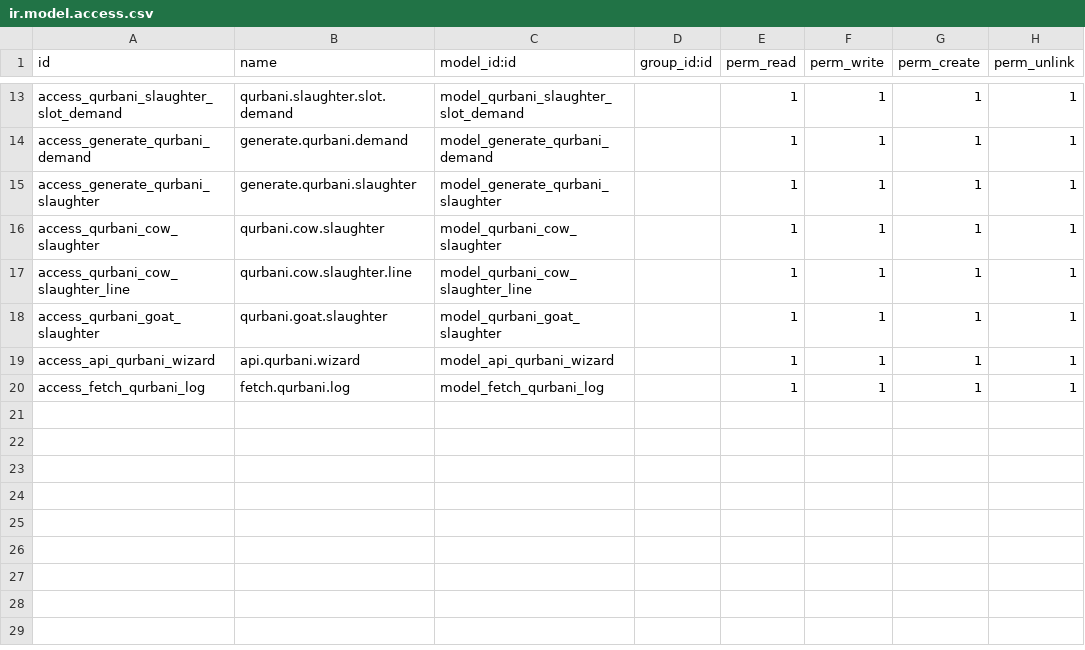
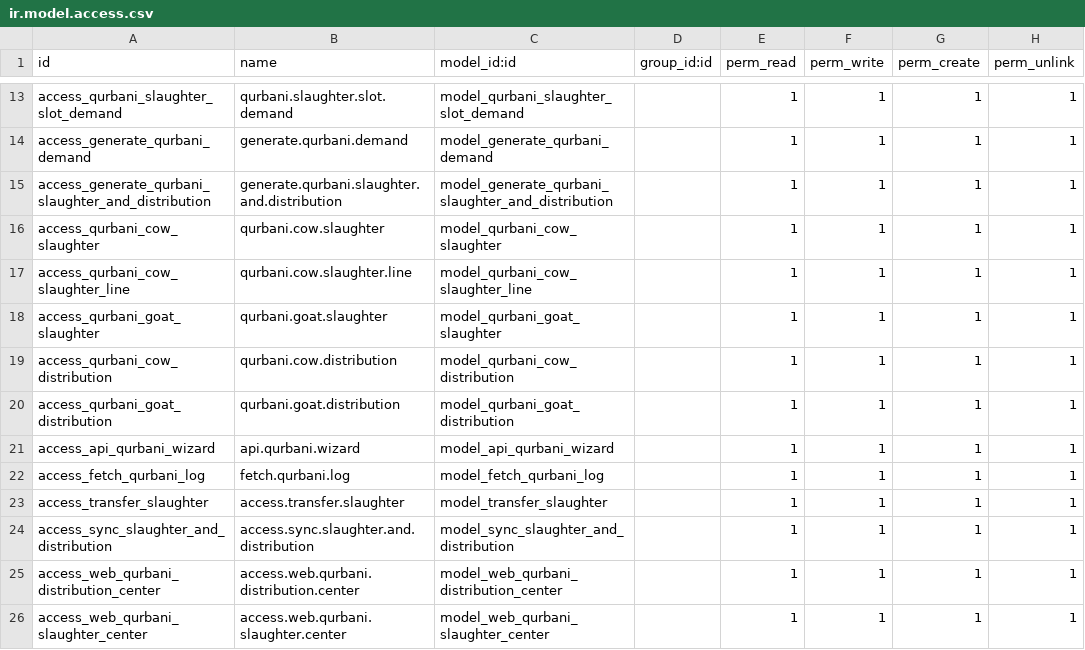
Before and after one commit to Saylani-Welfare-Trust/swit-odoo, a CSV file: custom-addons/bn_qurbani/security/ir.model.access.csv, drawn as a sheet; only a part is shown, gaps mark what is left out.

```diff
--- a/custom-addons/bn_qurbani/security/ir.model.access.csv
+++ b/custom-addons/bn_qurbani/security/ir.model.access.csv
@@ -14,3 +14,3 @@ access_qurbani_slaughter_slot_demand,qurbani.slaughter.slot.demand,model_qurbani
 access_generate_qurbani_demand,generate.qurbani.demand,model_generate_qurbani_demand,,1,1,1,1
-access_generate_qurbani_slaughter,generate.qurbani.slaughter,model_generate_qurbani_slaughter,,1,1,1,1
+access_generate_qurbani_slaughter_and_distribution,generate.qurbani.slaughter.and.distribution,model_generate_qurbani_slaughter_and_distribution,,1,1,1,1
 access_qurbani_cow_slaughter,qurbani.cow.slaughter,model_qurbani_cow_slaughter,,1,1,1,1
@@ -18,3 +18,9 @@ access_qurbani_cow_slaughter_line,qurbani.cow.slaughter.line,model_qurbani_cow_s
 access_qurbani_goat_slaughter,qurbani.goat.slaughter,model_qurbani_goat_slaughter,,1,1,1,1
+access_qurbani_cow_distribution,qurbani.cow.distribution,model_qurbani_cow_distribution,,1,1,1,1
+access_qurbani_goat_distribution,qurbani.goat.distribution,model_qurbani_goat_distribution,,1,1,1,1
 access_api_qurbani_wizard,api.qurbani.wizard,model_api_qurbani_wizard,,1,1,1,1
 access_fetch_qurbani_log,fetch.qurbani.log,model_fetch_qurbani_log,,1,1,1,1
+access_transfer_slaughter,access.transfer.slaughter,model_transfer_slaughter,,1,1,1,1
+access_sync_slaughter_and_distribution,access.sync.slaughter.and.distribution,model_sync_slaughter_and_distribution,,1,1,1,1
+access_web_qurbani_distribution_center,access.web.qurbani.distribution.center,model_web_qurbani_distribution_center,,1,1,1,1
+access_web_qurbani_slaughter_center,access.web.qurbani.slaughter.center,model_web_qurbani_slaughter_center,,1,1,1,1
```
Also changed, not shown: custom-addons/bn_master_setup/security/ir.model.access.csv, 55 other files.
